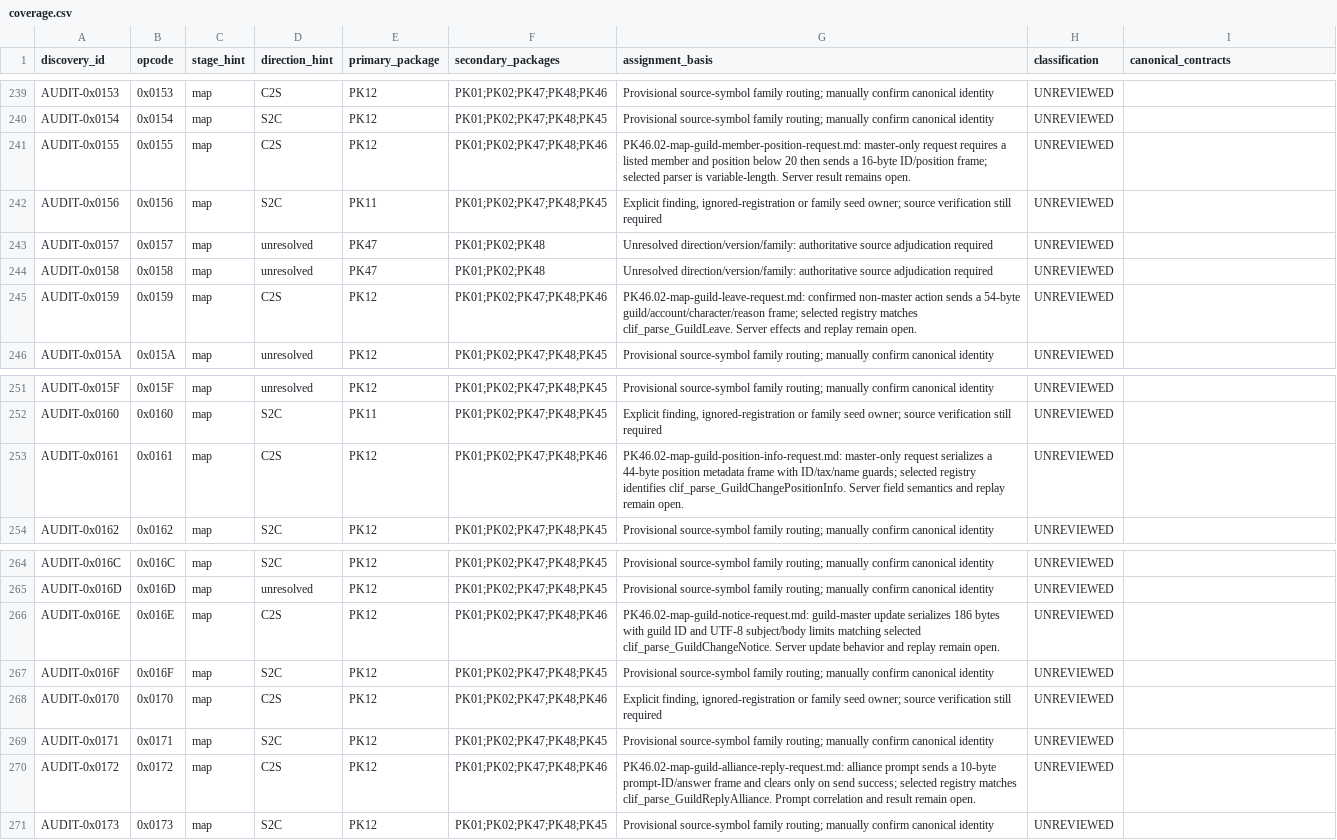
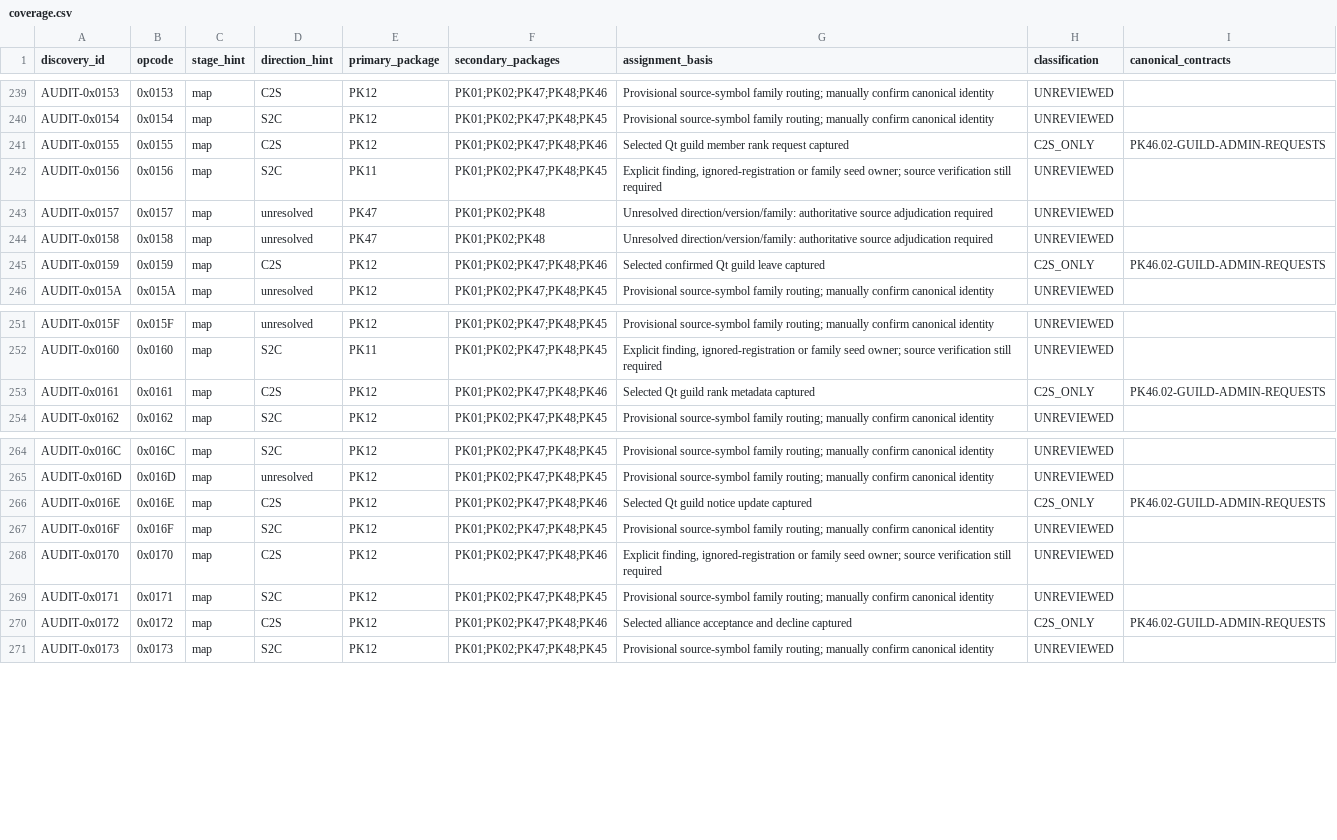
Before and after one commit to Sziadan/open-midgard, a CSV file: docs/packets/coverage.csv, drawn as a sheet; only a part is shown, gaps mark what is left out.

Commit message:
packet(PK46.02): verify guild administration requests

```diff
--- a/docs/packets/coverage.csv
+++ b/docs/packets/coverage.csv
@@ -240,3 +240,3 @@ AUDIT-0x0153,0x0153,map,C2S,PK12,PK01;PK02;PK47;PK48;PK46,Provisional source-sym
 AUDIT-0x0154,0x0154,map,S2C,PK12,PK01;PK02;PK47;PK48;PK45,Provisional source-symbol family routing; manually confirm canonical identity,UNREVIEWED,
-AUDIT-0x0155,0x0155,map,C2S,PK12,PK01;PK02;PK47;PK48;PK46,PK46.02-map-guild-member-position-request.md: master-only request requires a listed member and position below 20 then sends a 16-byte ID/position frame; selected parser is variable-length. Server result remains open.,UNREVIEWED,
+AUDIT-0x0155,0x0155,map,C2S,PK12,PK01;PK02;PK47;PK48;PK46,Selected Qt guild member rank request captured,C2S_ONLY,PK46.02-GUILD-ADMIN-REQUESTS
 AUDIT-0x0156,0x0156,map,S2C,PK11,PK01;PK02;PK47;PK48;PK45,"Explicit finding, ignored-registration or family seed owner; source verification still required",UNREVIEWED,
@@ -244,3 +244,3 @@ AUDIT-0x0157,0x0157,map,unresolved,PK47,PK01;PK02;PK48,Unresolved direction/vers
 AUDIT-0x0158,0x0158,map,unresolved,PK47,PK01;PK02;PK48,Unresolved direction/version/family: authoritative source adjudication required,UNREVIEWED,
-AUDIT-0x0159,0x0159,map,C2S,PK12,PK01;PK02;PK47;PK48;PK46,PK46.02-map-guild-leave-request.md: confirmed non-master action sends a 54-byte guild/account/character/reason frame; selected registry matches clif_parse_GuildLeave. Server effects and replay remain open.,UNREVIEWED,
+AUDIT-0x0159,0x0159,map,C2S,PK12,PK01;PK02;PK47;PK48;PK46,Selected confirmed Qt guild leave captured,C2S_ONLY,PK46.02-GUILD-ADMIN-REQUESTS
 AUDIT-0x015A,0x015A,map,unresolved,PK12,PK01;PK02;PK47;PK48;PK45,Provisional source-symbol family routing; manually confirm canonical identity,UNREVIEWED,
@@ -252,3 +252,3 @@ AUDIT-0x015F,0x015F,map,unresolved,PK12,PK01;PK02;PK47;PK48;PK45,Provisional sou
 AUDIT-0x0160,0x0160,map,S2C,PK11,PK01;PK02;PK47;PK48;PK45,"Explicit finding, ignored-registration or family seed owner; source verification still required",UNREVIEWED,
-AUDIT-0x0161,0x0161,map,C2S,PK12,PK01;PK02;PK47;PK48;PK46,PK46.02-map-guild-position-info-request.md: master-only request serializes a 44-byte position metadata frame with ID/tax/name guards; selected registry identifies clif_parse_GuildChangePositionInfo. Server field semantics and replay remain open.,UNREVIEWED,
+AUDIT-0x0161,0x0161,map,C2S,PK12,PK01;PK02;PK47;PK48;PK46,Selected Qt guild rank metadata captured,C2S_ONLY,PK46.02-GUILD-ADMIN-REQUESTS
 AUDIT-0x0162,0x0162,map,S2C,PK12,PK01;PK02;PK47;PK48;PK45,Provisional source-symbol family routing; manually confirm canonical identity,UNREVIEWED,
@@ -265,3 +265,3 @@ AUDIT-0x016C,0x016C,map,S2C,PK12,PK01;PK02;PK47;PK48;PK45,Provisional source-sym
 AUDIT-0x016D,0x016D,map,unresolved,PK12,PK01;PK02;PK47;PK48;PK45,Provisional source-symbol family routing; manually confirm canonical identity,UNREVIEWED,
-AUDIT-0x016E,0x016E,map,C2S,PK12,PK01;PK02;PK47;PK48;PK46,PK46.02-map-guild-notice-request.md: guild-master update serializes 186 bytes with guild ID and UTF-8 subject/body limits matching selected clif_parse_GuildChangeNotice. Server update behavior and replay remain open.,UNREVIEWED,
+AUDIT-0x016E,0x016E,map,C2S,PK12,PK01;PK02;PK47;PK48;PK46,Selected Qt guild notice update captured,C2S_ONLY,PK46.02-GUILD-ADMIN-REQUESTS
 AUDIT-0x016F,0x016F,map,S2C,PK12,PK01;PK02;PK47;PK48;PK45,Provisional source-symbol family routing; manually confirm canonical identity,UNREVIEWED,
@@ -269,3 +269,3 @@ AUDIT-0x0170,0x0170,map,C2S,PK12,PK01;PK02;PK47;PK48;PK46,"Explicit finding, ign
 AUDIT-0x0171,0x0171,map,S2C,PK12,PK01;PK02;PK47;PK48;PK45,Provisional source-symbol family routing; manually confirm canonical identity,UNREVIEWED,
-AUDIT-0x0172,0x0172,map,C2S,PK12,PK01;PK02;PK47;PK48;PK46,PK46.02-map-guild-alliance-reply-request.md: alliance prompt sends a 10-byte prompt-ID/answer frame and clears only on send success; selected registry matches clif_parse_GuildReplyAlliance. Prompt correlation and result remain open.,UNREVIEWED,
+AUDIT-0x0172,0x0172,map,C2S,PK12,PK01;PK02;PK47;PK48;PK46,Selected alliance acceptance and decline captured,C2S_ONLY,PK46.02-GUILD-ADMIN-REQUESTS
 AUDIT-0x0173,0x0173,map,S2C,PK12,PK01;PK02;PK47;PK48;PK45,Provisional source-symbol family routing; manually confirm canonical identity,UNREVIEWED,
```
Also changed, not shown: docs/packets/evidence/PK46.02-c2s-map-request-inventory.csv, 5 other files.
